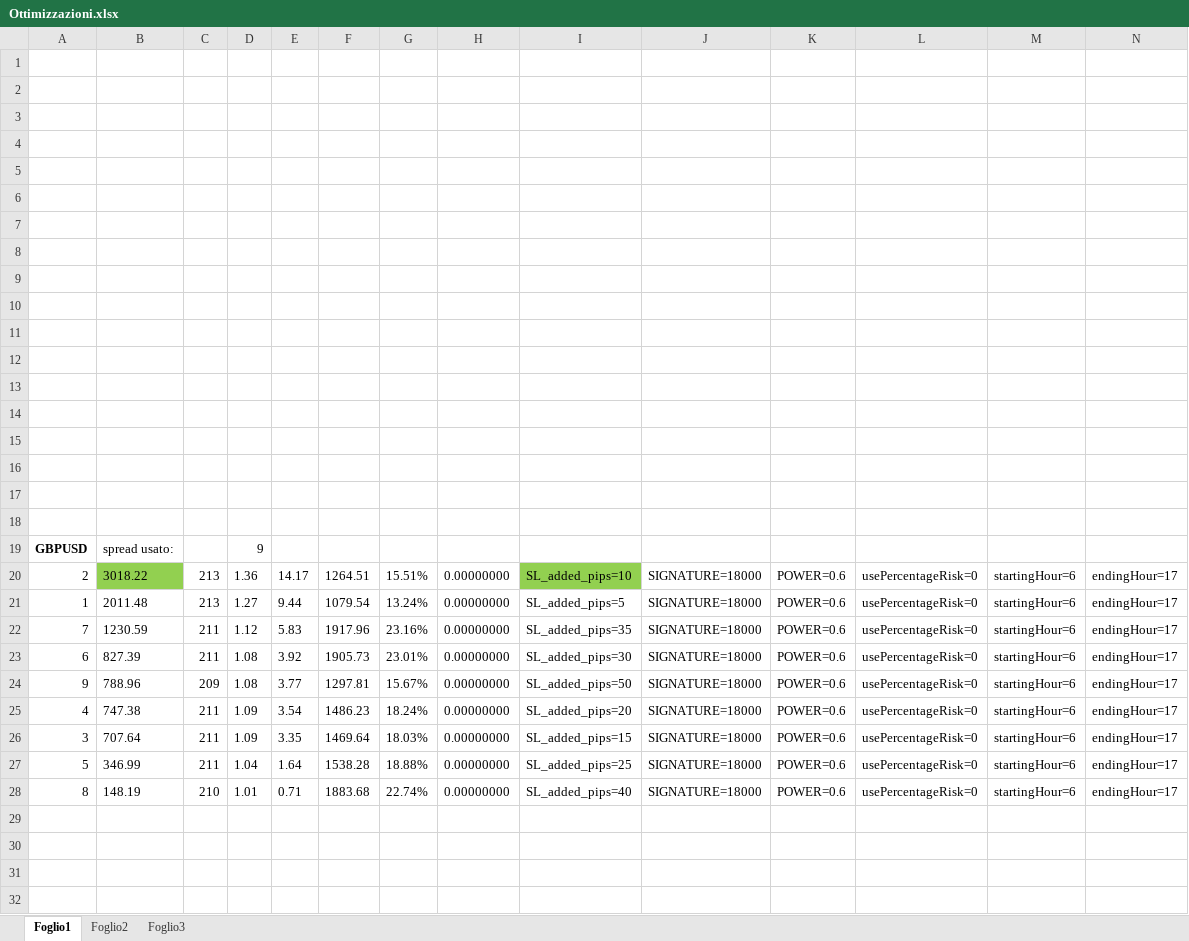
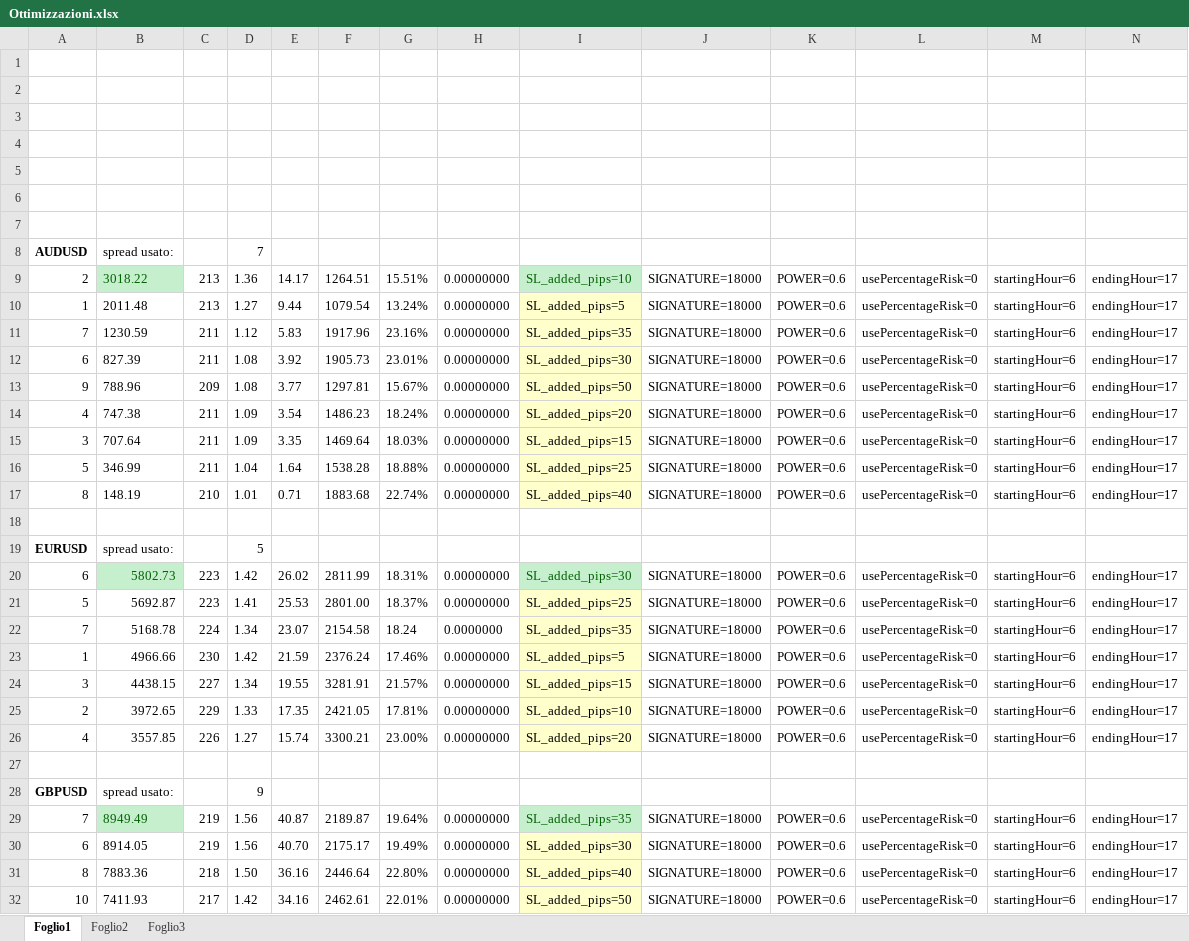
Before and after one commit to Ytrus/Y3-Systems, an Excel workbook: Ottimizzazioni.xlsx, sheet Foglio1, drawn as a sheet; only a part is shown; values as stored, in another font and other column widths than the file's, no borders; removed rows and columns are numbered as before the commit, all else as after; rows hold the shown columns only; the diff covers the shown part only; the diff names each change by its address in the sheet, - before the commit and + after, or states it on an @@ line.

Commit message:
Aggiornato con l'ultima ottimizzazione

```diff
--- a/Ottimizzazioni.xlsx (sheet Foglio1)
+++ b/Ottimizzazioni.xlsx (sheet Foglio1)
-row 8: (empty)
+row 8: AUDUSD | spread usato: |  | 7
-row 9: (empty)
-row 10: (empty)
-row 11: (empty)
-row 12: (empty)
-row 13: (empty)
-row 14: (empty)
-row 15: (empty)
-row 16: (empty)
-row 17: (empty)
-row 18: (empty)
@@ B9 fill: #92D050 → #C6EFCE, text colour: black → #006100 @@
@@ I9 fill: #92D050 → #C6EFCE, text colour: black → #006100 @@
-I10:I17 fill: none
+I10:I17 fill: #FFFFCC
+row 18: (empty)
+row 19: EURUSD | spread usato: |  | 5
+row 20: 6 | 5802.73 | 223 | 1.42 | 26.02 | 2811.99 | 18.31% | 0.00000000 | SL_added_pips=30 | SIGNATURE=18000 | POWER=0.6 | usePercentageRisk=0 | startingHour=6 | endingHour=17
+row 21: 5 | 5692.87 | 223 | 1.41 | 25.53 | 2801.00 | 18.37% | 0.00000000 | SL_added_pips=25 | SIGNATURE=18000 | POWER=0.6 | usePercentageRisk=0 | startingHour=6 | endingHour=17
+row 22: 7 | 5168.78 | 224 | 1.34 | 23.07 | 2154.58 | 18.24 | 0.0000000 | SL_added_pips=35 | SIGNATURE=18000 | POWER=0.6 | usePercentageRisk=0 | startingHour=6 | endingHour=17
+row 23: 1 | 4966.66 | 230 | 1.42 | 21.59 | 2376.24 | 17.46% | 0.00000000 | SL_added_pips=5 | SIGNATURE=18000 | POWER=0.6 | usePercentageRisk=0 | startingHour=6 | endingHour=17
+row 24: 3 | 4438.15 | 227 | 1.34 | 19.55 | 3281.91 | 21.57% | 0.00000000 | SL_added_pips=15 | SIGNATURE=18000 | POWER=0.6 | usePercentageRisk=0 | startingHour=6 | endingHour=17
+row 25: 2 | 3972.65 | 229 | 1.33 | 17.35 | 2421.05 | 17.81% | 0.00000000 | SL_added_pips=10 | SIGNATURE=18000 | POWER=0.6 | usePercentageRisk=0 | startingHour=6 | endingHour=17
+row 26: 4 | 3557.85 | 226 | 1.27 | 15.74 | 3300.21 | 23.00% | 0.00000000 | SL_added_pips=20 | SIGNATURE=18000 | POWER=0.6 | usePercentageRisk=0 | startingHour=6 | endingHour=17
+row 27: (empty)
@@ row 19 moved to row 28: GBPUSD @@
+row 29: 7 | 8949.49 | 219 | 1.56 | 40.87 | 2189.87 | 19.64% | 0.00000000 | SL_added_pips=35 | SIGNATURE=18000 | POWER=0.6 | usePercentageRisk=0 | startingHour=6 | endingHour=17
+row 30: 6 | 8914.05 | 219 | 1.56 | 40.70 | 2175.17 | 19.49% | 0.00000000 | SL_added_pips=30 | SIGNATURE=18000 | POWER=0.6 | usePercentageRisk=0 | startingHour=6 | endingHour=17
+row 31: 8 | 7883.36 | 218 | 1.50 | 36.16 | 2446.64 | 22.80% | 0.00000000 | SL_added_pips=40 | SIGNATURE=18000 | POWER=0.6 | usePercentageRisk=0 | startingHour=6 | endingHour=17
+row 32: 10 | 7411.93 | 217 | 1.42 | 34.16 | 2462.61 | 22.01% | 0.00000000 | SL_added_pips=50 | SIGNATURE=18000 | POWER=0.6 | usePercentageRisk=0 | startingHour=6 | endingHour=17
```
Also changed, not shown: 6 added rows elsewhere in this sheet.
